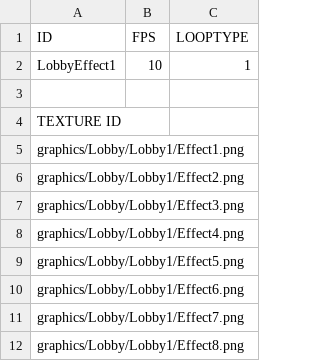
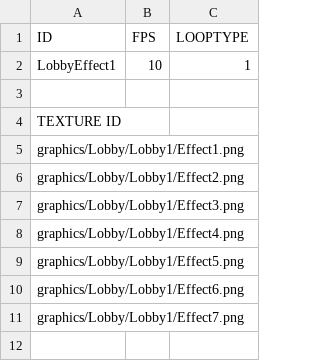
Before and after one commit to OhJaeYoung95/SFML_CookieRun, a CSV file: sfml-cookierun-bin/animations/Lobby/Lobby1/LobbyEffect1.csv, drawn as a sheet; the diff names each change by its address in the sheet, - before the commit and + after, or states it on an @@ line.

```diff
--- a/sfml-cookierun-bin/animations/Lobby/Lobby1/LobbyEffect1.csv
+++ b/sfml-cookierun-bin/animations/Lobby/Lobby1/LobbyEffect1.csv
-row 12: graphics/Lobby/Lobby1/Effect8.png
```
Also changed, not shown: sfml-cookierun-bin/animations/Lobby/Lobby1/Lobby1.csv, sfml-cookierun-bin/animations/Lobby/Lobby2/Lobby2.csv, 46 other files.
